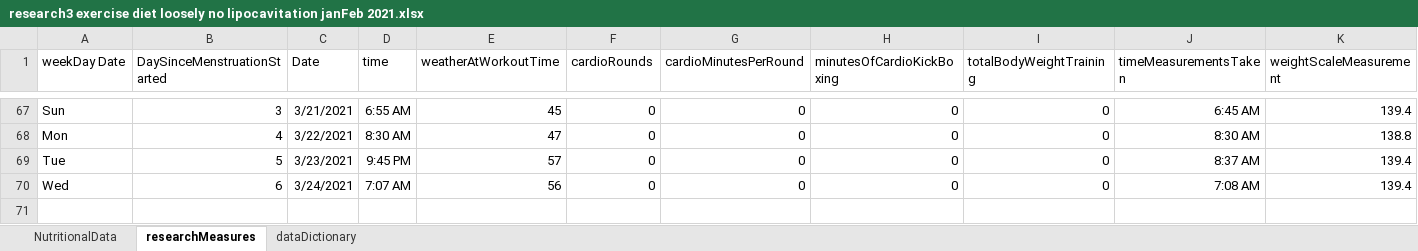
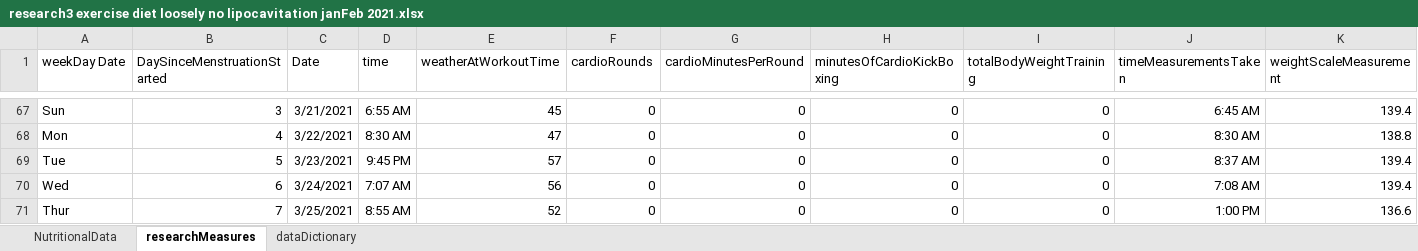
Before and after one commit to JanJanJan2018/lipocavitation-dieting-exercise-21-day-research, an Excel workbook: research3 exercise diet loosely no lipocavitation janFeb 2021.xlsx, sheet researchMeasures, drawn as a sheet; only a part is shown, gaps mark what is left out; values as stored, in another font and other column widths than the file's, no borders; 1 other sheet too large or unreadable and not compared; rows hold the shown columns only; the diff names each change by its address in the sheet, - before the commit and + after, or states it on an @@ line.

Commit message:
Add files via upload

```diff
--- a/research3 exercise diet loosely no lipocavitation janFeb 2021.xlsx (sheet researchMeasures)
+++ b/research3 exercise diet loosely no lipocavitation janFeb 2021.xlsx (sheet researchMeasures)
+row 71: Thur | 7 | 3/25/2021 | 8:55 AM | 52 | 0 | 0 | 0 | 0 | 1:00 PM | 136.6
```
Also changed, not shown: sheet NutritionalData.
